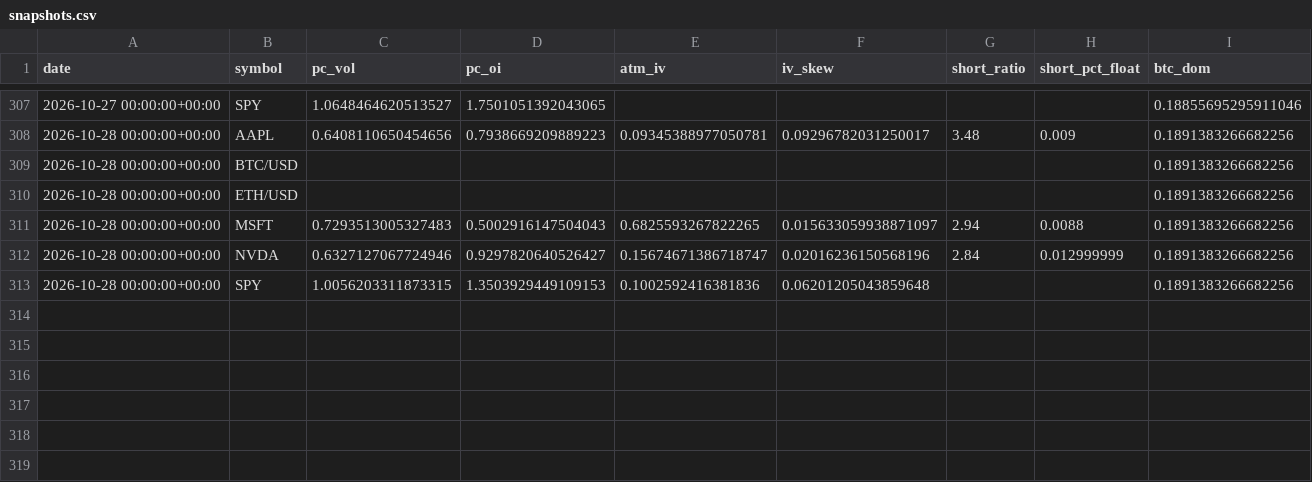
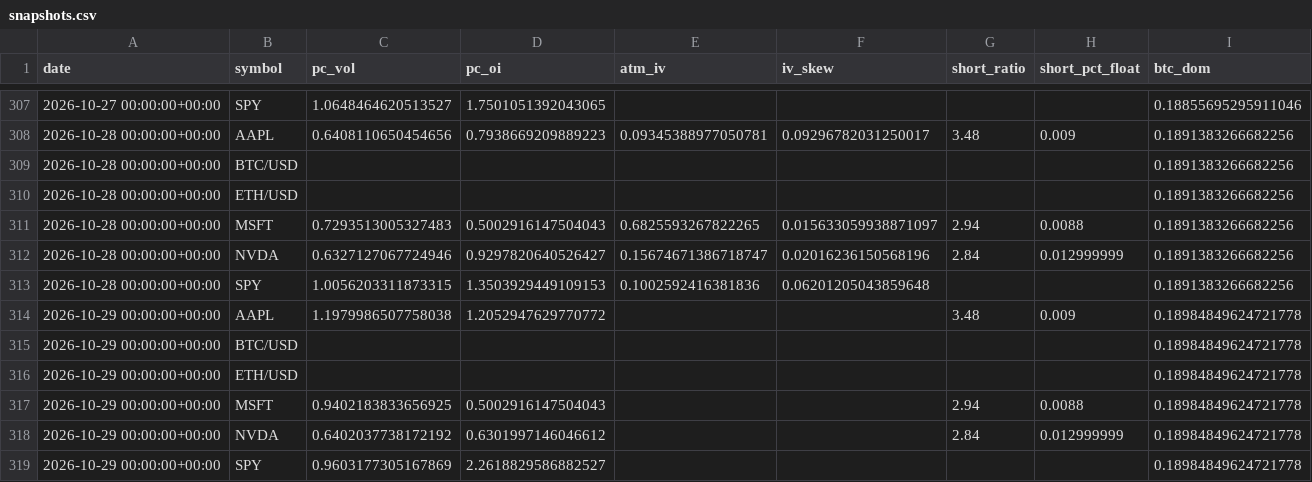
Before and after one commit to SoonToBeDataScientist/DashQV2, a CSV file: data/snapshots.csv, drawn as a sheet; only a part is shown, gaps mark what is left out.

```diff
--- a/data/snapshots.csv
+++ b/data/snapshots.csv
@@ -313 +313,7 @@ date,symbol,pc_vol,pc_oi,atm_iv,iv_skew,short_ratio,short_pct_float,btc_dom
 2026-10-28 00:00:00+00:00,SPY,1.0056203311873315,1.3503929449109153,0.1002592416381836,0.06201205043859648,,,0.1891383266682256
+2026-10-29 00:00:00+00:00,AAPL,1.1979986507758038,1.2052947629770772,,,3.48,0.009,0.18984849624721778
+2026-10-29 00:00:00+00:00,BTC/USD,,,,,,,0.18984849624721778
+2026-10-29 00:00:00+00:00,ETH/USD,,,,,,,0.18984849624721778
+2026-10-29 00:00:00+00:00,MSFT,0.9402183833656925,0.5002916147504043,,,2.94,0.0088,0.18984849624721778
+2026-10-29 00:00:00+00:00,NVDA,0.6402037738172192,0.6301997146046612,,,2.84,0.012999999,0.18984849624721778
+2026-10-29 00:00:00+00:00,SPY,0.9603177305167869,2.2618829586882527,,,,,0.18984849624721778
```
Also changed, not shown: data/sentiment.csv, 2 other files.
